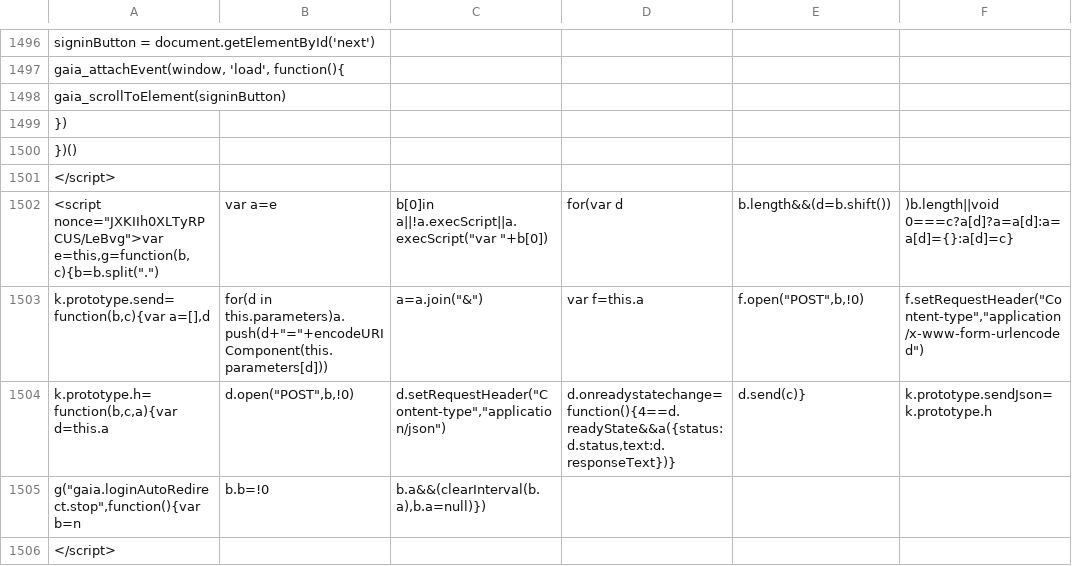
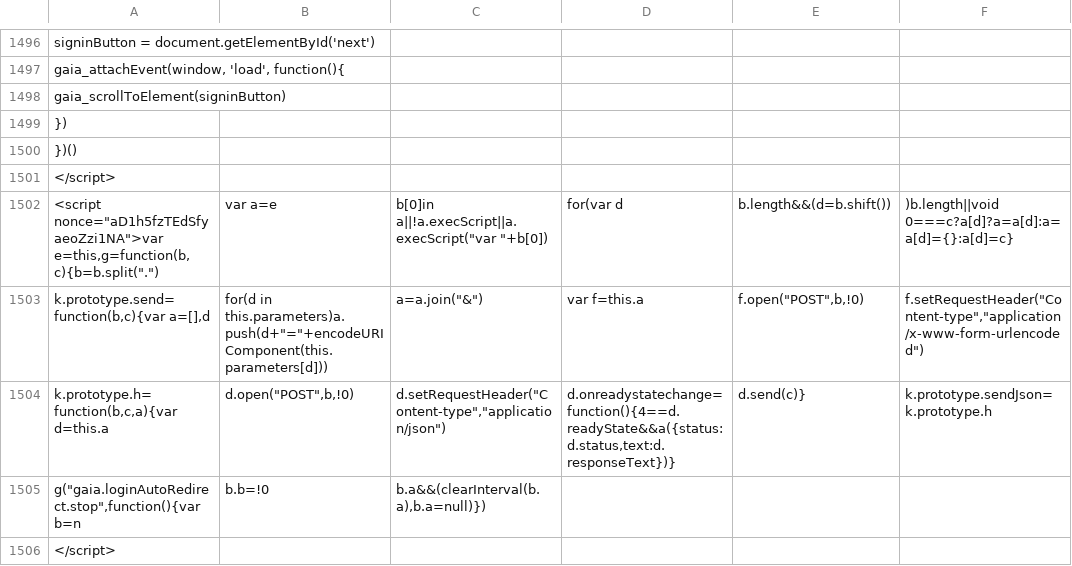
Before and after one commit to anjuspace/covid19, a CSV file: data/india-data/raw.csv, drawn as a sheet; only a part is shown, gaps mark what is left out; the diff covers the shown part only; the diff names each change by its address in the sheet, - before the commit and + after, or states it on an @@ line.

Commit message:
update data

```diff
--- a/data/india-data/raw.csv
+++ b/data/india-data/raw.csv
-A1502: <script nonce="JXKIIh0XLTyRPCUS/LeBvg">var e=this,g=function(b,c){b=b.split(".")
+A1502: <script nonce="aD1h5fzTEdSfyaeoZzi1NA">var e=this,g=function(b,c){b=b.split(".")
```
Also changed, not shown: 11 edited cells elsewhere in this file, 4 other files.
